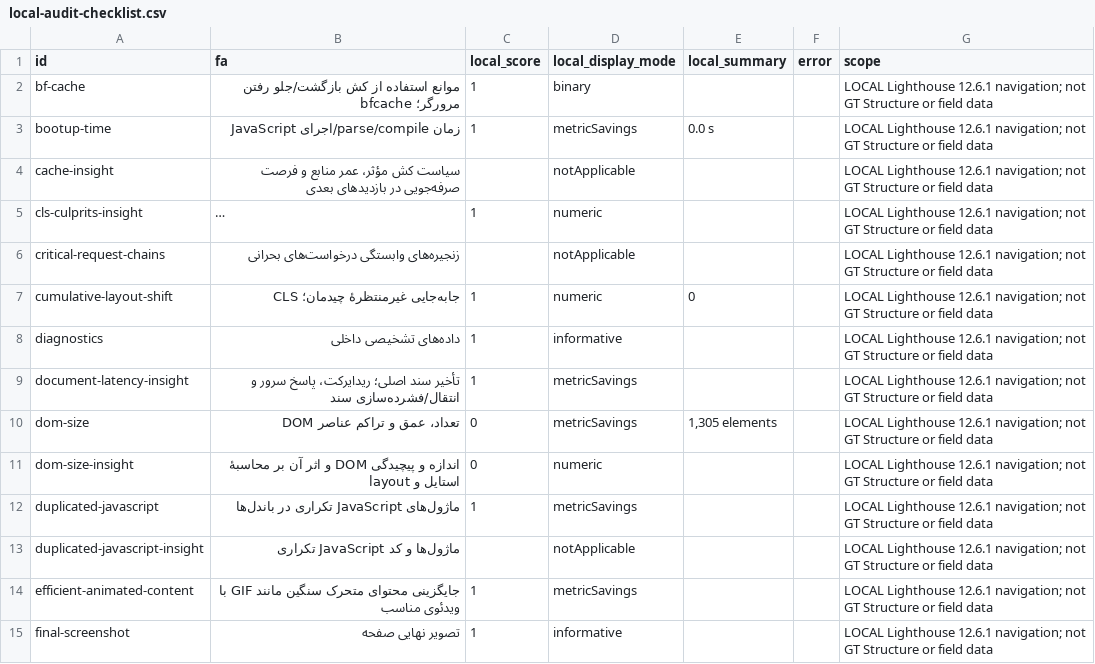
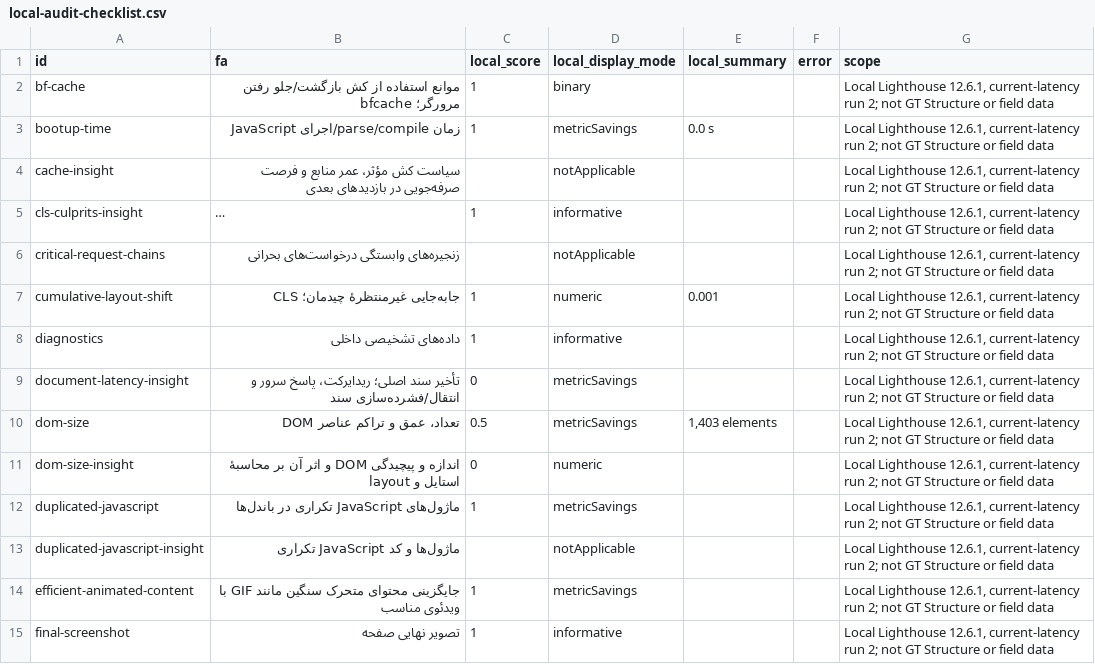
Before and after one commit to mmovasseghi/Movasseghi-Store, a CSV file: docs/performance/local-audit-checklist.csv, drawn as a sheet; only a part is shown; long unchanged cells end in …; the diff covers the shown part only; the diff names each change by its address in the sheet, - before the commit and + after, or states it on an @@ line.

```diff
--- a/docs/performance/local-audit-checklist.csv
+++ b/docs/performance/local-audit-checklist.csv
-G2:G15 (scope): LOCAL Lighthouse 12.6.1 navigation; not GT…
+G2:G15 (scope): Local Lighthouse 12.6.1, current-latency run 2; not GT…
-D5 (local_display_mode): numeric
+D5 (local_display_mode): informative
-E7 (local_summary): 0
+E7 (local_summary): 0.001
-C9 (local_score): 1
+C9 (local_score): 0
-C10 (local_score): 0
+C10 (local_score): 0.5
-E10 (local_summary): 1,305 elements
+E10 (local_summary): 1,403 elements
```
Also changed, not shown: 94 edited cells elsewhere in this file, 31 other files.
